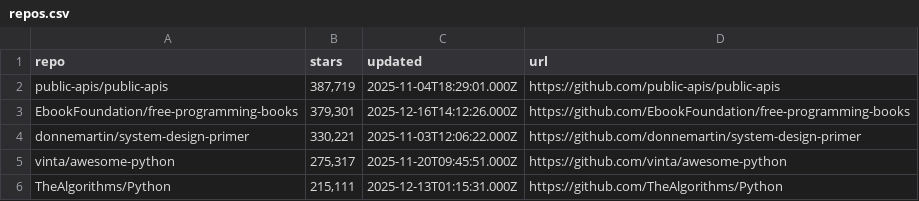
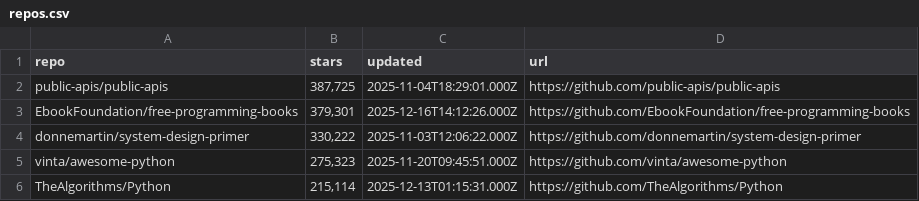
Before and after one commit to hassaan871/chromium-automation-task, a CSV file: github_scraper/repos.csv, drawn as a sheet.

```diff
--- a/github_scraper/repos.csv
+++ b/github_scraper/repos.csv
@@ -1,6 +1,6 @@
 repo,stars,updated,url
-public-apis/public-apis,"387,719",2025-11-04T18:29:01.000Z,https://github.com/public-apis/public-apis
+public-apis/public-apis,"387,725",2025-11-04T18:29:01.000Z,https://github.com/public-apis/public-apis
 EbookFoundation/free-programming-books,"379,301",2025-12-16T14:12:26.000Z,https://github.com/EbookFoundation/free-programming-books
-donnemartin/system-design-primer,"330,221",2025-11-03T12:06:22.000Z,https://github.com/donnemartin/system-design-primer
-vinta/awesome-python,"275,317",2025-11-20T09:45:51.000Z,https://github.com/vinta/awesome-python
-TheAlgorithms/Python,"215,111",2025-12-13T01:15:31.000Z,https://github.com/TheAlgorithms/Python
+donnemartin/system-design-primer,"330,222",2025-11-03T12:06:22.000Z,https://github.com/donnemartin/system-design-primer
+vinta/awesome-python,"275,323",2025-11-20T09:45:51.000Z,https://github.com/vinta/awesome-python
+TheAlgorithms/Python,"215,114",2025-12-13T01:15:31.000Z,https://github.com/TheAlgorithms/Python
```
Also changed, not shown: 2 other files.
